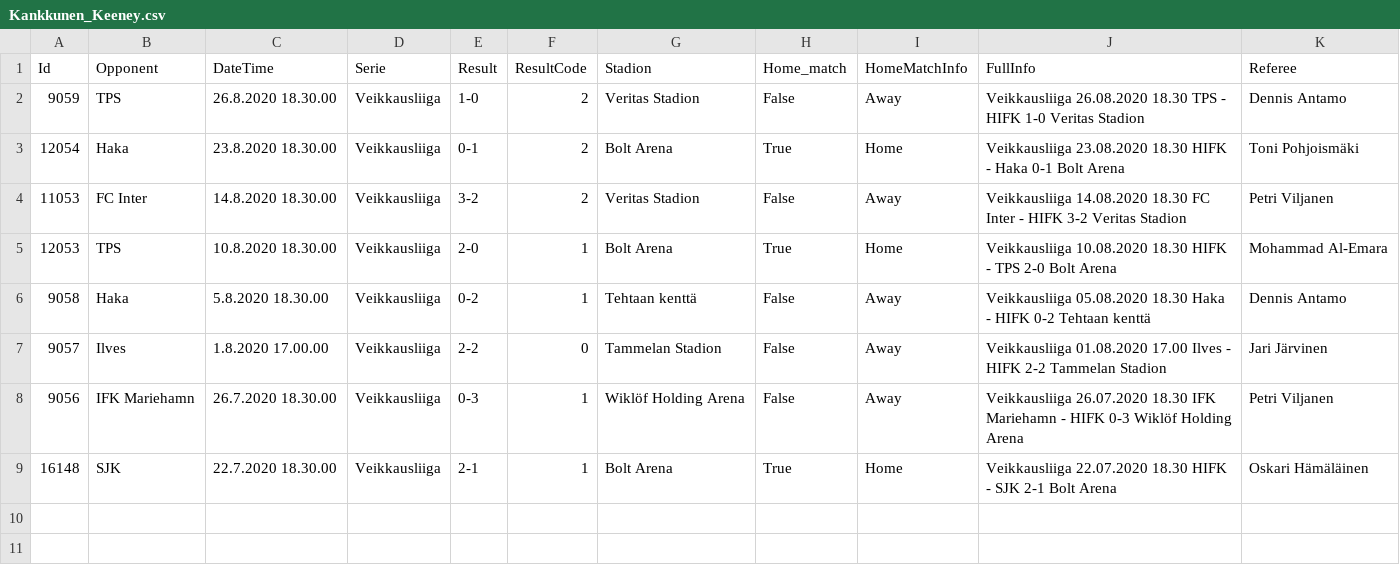
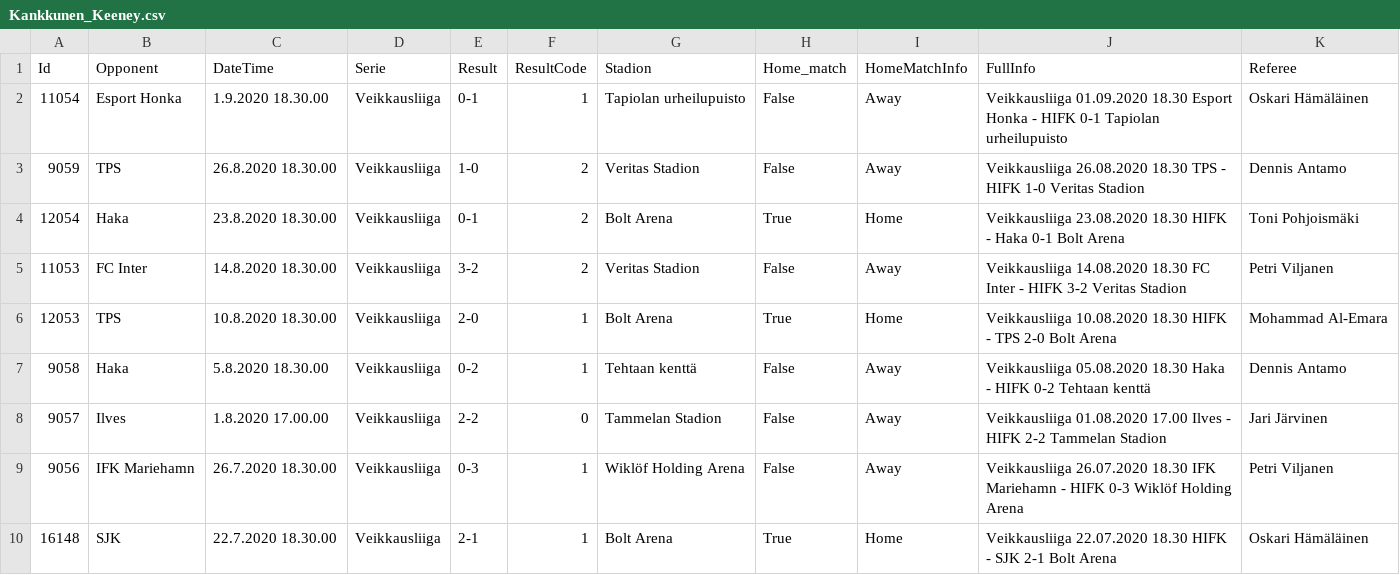
Before and after one commit to TopiasKuosmanen/HIFK_stats, a CSV file: Results/ResultsByManagers/Kankkunen_Keeney.csv, drawn as a sheet.

```diff
--- a/Results/ResultsByManagers/Kankkunen_Keeney.csv
+++ b/Results/ResultsByManagers/Kankkunen_Keeney.csv
@@ -1,2 +1,3 @@
 Id,Opponent,DateTime,Serie,Result,ResultCode,Stadion,Home_match,HomeMatchInfo,FullInfo,Referee
+11054,Esport Honka,1.9.2020 18.30.00,Veikkausliiga,0-1,1,Tapiolan urheilupuisto,False,Away,Veikkausliiga 01.09.2020 18.30 Esport Honka - HIFK 0-1     Tapiolan urheilupuisto,Oskari Hämäläinen
 9059,TPS,26.8.2020 18.30.00,Veikkausliiga,1-0,2,Veritas Stadion,False,Away,Veikkausliiga 26.08.2020 18.30 TPS - HIFK 1-0     Veritas Stadion,Dennis Antamo
```
Also changed, not shown: Results/ResultsByManagers/VeikkausliigaResults.csv, 2 other files.
